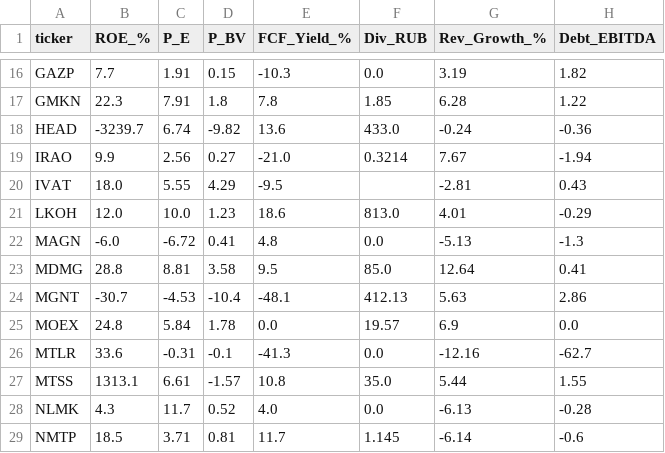
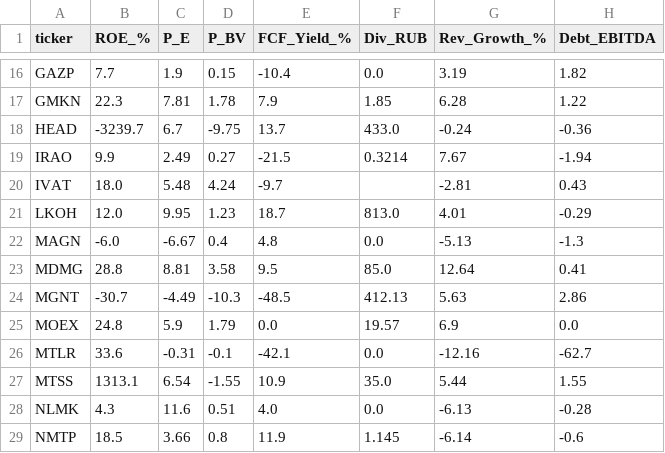
Before and after one commit to silentl0tus/moex_helper, a CSV file: fundamentals_cache.csv, drawn as a sheet; only a part is shown, gaps mark what is left out; the diff covers the shown part only; the diff names each change by its address in the sheet, - before the commit and + after, or states it on an @@ line.

```diff
--- a/fundamentals_cache.csv
+++ b/fundamentals_cache.csv
-C16 (P_E): 1.91
+C16 (P_E): 1.9
-E16 (FCF_Yield_%): -10.3
+E16 (FCF_Yield_%): -10.4
-C17 (P_E): 7.91
+C17 (P_E): 7.81
-D17 (P_BV): 1.8
+D17 (P_BV): 1.78
-E17 (FCF_Yield_%): 7.8
+E17 (FCF_Yield_%): 7.9
-C18 (P_E): 6.74
+C18 (P_E): 6.7
-D18 (P_BV): -9.82
+D18 (P_BV): -9.75
-E18 (FCF_Yield_%): 13.6
+E18 (FCF_Yield_%): 13.7
-C19 (P_E): 2.56
+C19 (P_E): 2.49
-E19 (FCF_Yield_%): -21.0
+E19 (FCF_Yield_%): -21.5
-C20 (P_E): 5.55
+C20 (P_E): 5.48
-D20 (P_BV): 4.29
+D20 (P_BV): 4.24
-E20 (FCF_Yield_%): -9.5
+E20 (FCF_Yield_%): -9.7
-C21 (P_E): 10.0
+C21 (P_E): 9.95
-E21 (FCF_Yield_%): 18.6
+E21 (FCF_Yield_%): 18.7
-C22 (P_E): -6.72
+C22 (P_E): -6.67
-D22 (P_BV): 0.41
+D22 (P_BV): 0.4
-C24 (P_E): -4.53
+C24 (P_E): -4.49
-D24 (P_BV): -10.4
+D24 (P_BV): -10.3
-E24 (FCF_Yield_%): -48.1
+E24 (FCF_Yield_%): -48.5
-C25 (P_E): 5.84
+C25 (P_E): 5.9
-D25 (P_BV): 1.78
+D25 (P_BV): 1.79
-E26 (FCF_Yield_%): -41.3
+E26 (FCF_Yield_%): -42.1
-C27 (P_E): 6.61
+C27 (P_E): 6.54
-D27 (P_BV): -1.57
+D27 (P_BV): -1.55
-E27 (FCF_Yield_%): 10.8
+E27 (FCF_Yield_%): 10.9
-C28 (P_E): 11.7
+C28 (P_E): 11.6
-D28 (P_BV): 0.52
+D28 (P_BV): 0.51
-C29 (P_E): 3.71
+C29 (P_E): 3.66
-D29 (P_BV): 0.81
+D29 (P_BV): 0.8
-E29 (FCF_Yield_%): 11.7
+E29 (FCF_Yield_%): 11.9
```
Also changed, not shown: 102 edited cells elsewhere in this file.
